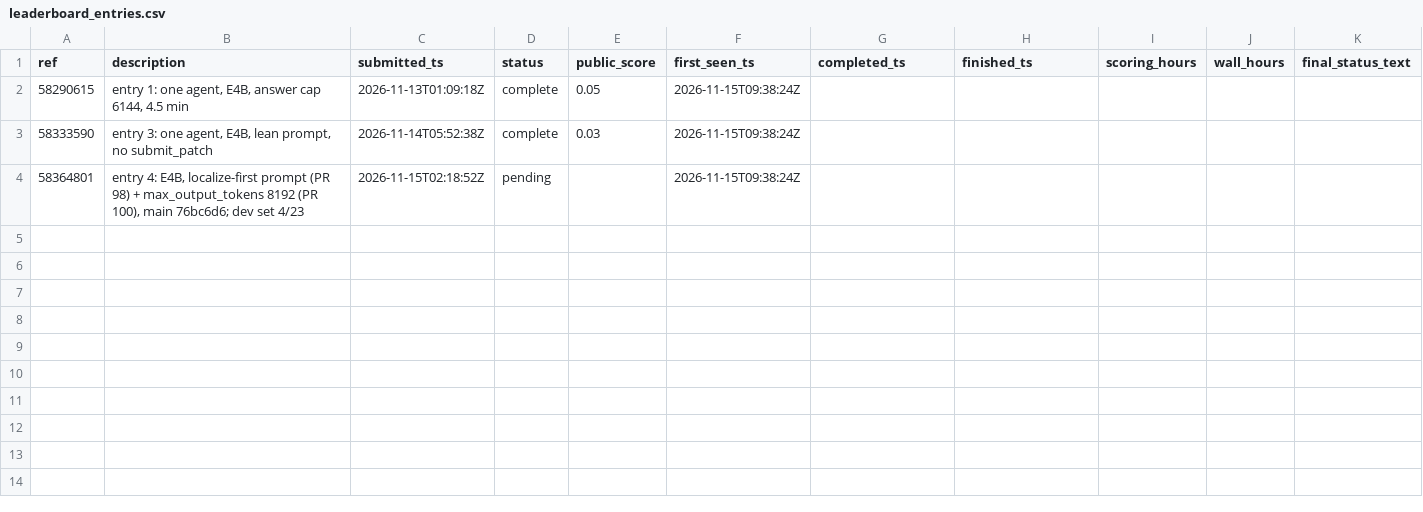
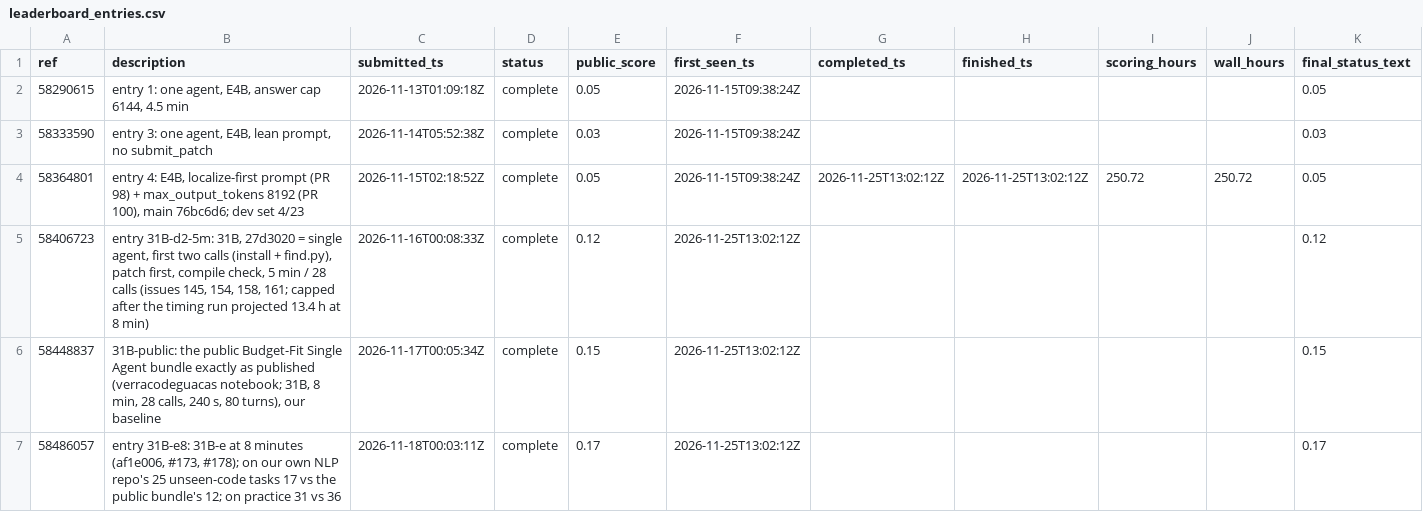
Before and after one commit to healthtransformationlab/health-transformation-lab-nlp, a CSV file: data/tasks/leaderboard_entries.csv, drawn as a sheet; only a part is shown; rows hold the shown columns only; the diff covers the shown part only; the diff names each change by its address in the sheet, - before the commit and + after, or states it on an @@ line.

```diff
--- a/data/tasks/leaderboard_entries.csv
+++ b/data/tasks/leaderboard_entries.csv
-K2 (final_status_text): (empty)
+K2 (final_status_text): 0.05
-K3 (final_status_text): (empty)
+K3 (final_status_text): 0.03
-D4 (status): pending
+D4 (status): complete
-E4 (public_score): (empty)
+E4 (public_score): 0.05
-G4 (completed_ts): (empty)
+G4 (completed_ts): 2026-11-25T13:02:12Z
-H4 (finished_ts): (empty)
+H4 (finished_ts): 2026-11-25T13:02:12Z
-I4 (scoring_hours): (empty)
+I4 (scoring_hours): 250.72
-J4 (wall_hours): (empty)
+J4 (wall_hours): 250.72
-K4 (final_status_text): (empty)
+K4 (final_status_text): 0.05
+row 5: 58406723 | entry 31B-d2-5m: 31B, 27d3020 = single agent, first two calls (install + find.py), patch first, compile check, 5 min / 28 calls (issues 145, 154, 158, 161; capped after the timing run projected 13.4 h at 8 min) | 2026-11-16T00:08:33Z | complete | 0.12 | 2026-11-25T13:02:12Z |  |  |  |  | 0.12
+row 6: 58448837 | 31B-public: the public Budget-Fit Single Agent bundle exactly as published (verracodeguacas notebook; 31B, 8 min, 28 calls, 240 s, 80 turns), our baseline | 2026-11-17T00:05:34Z | complete | 0.15 | 2026-11-25T13:02:12Z |  |  |  |  | 0.15
+row 7: 58486057 | entry 31B-e8: 31B-e at 8 minutes (af1e006, #173, #178); on our own NLP repo's 25 unseen-code tasks 17 vs the public bundle's 12; on practice 31 vs 36 | 2026-11-18T00:03:11Z | complete | 0.17 | 2026-11-25T13:02:12Z |  |  |  |  | 0.17
```
Also changed, not shown: 5 added rows elsewhere in this file.
